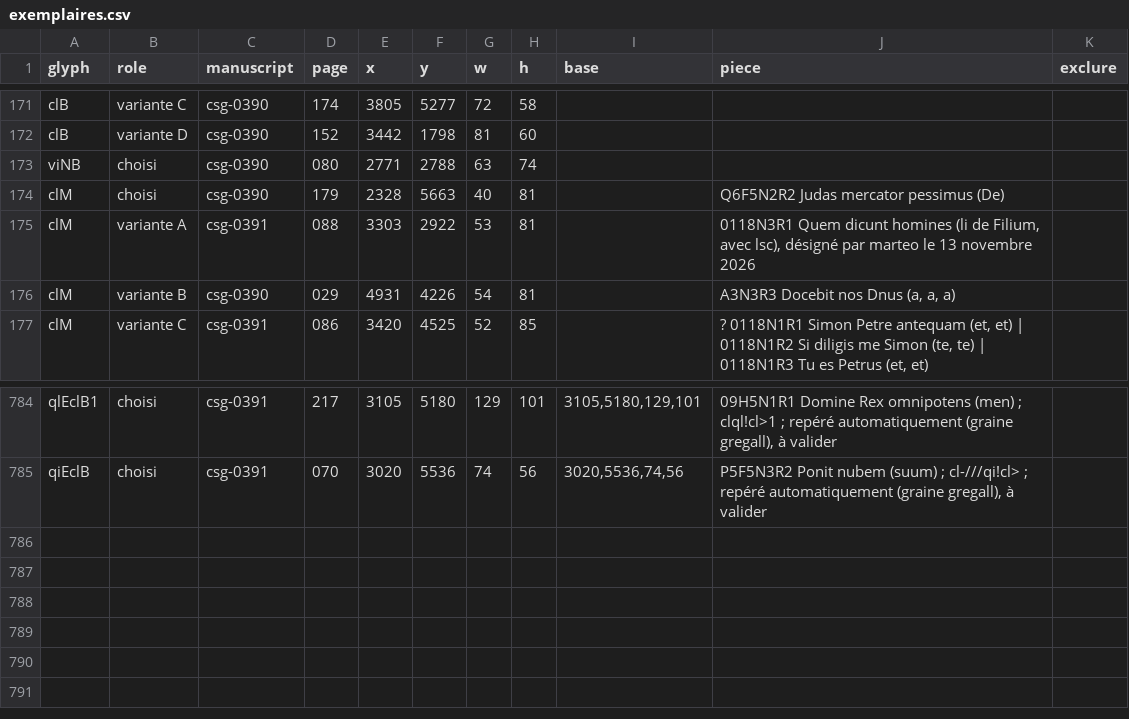
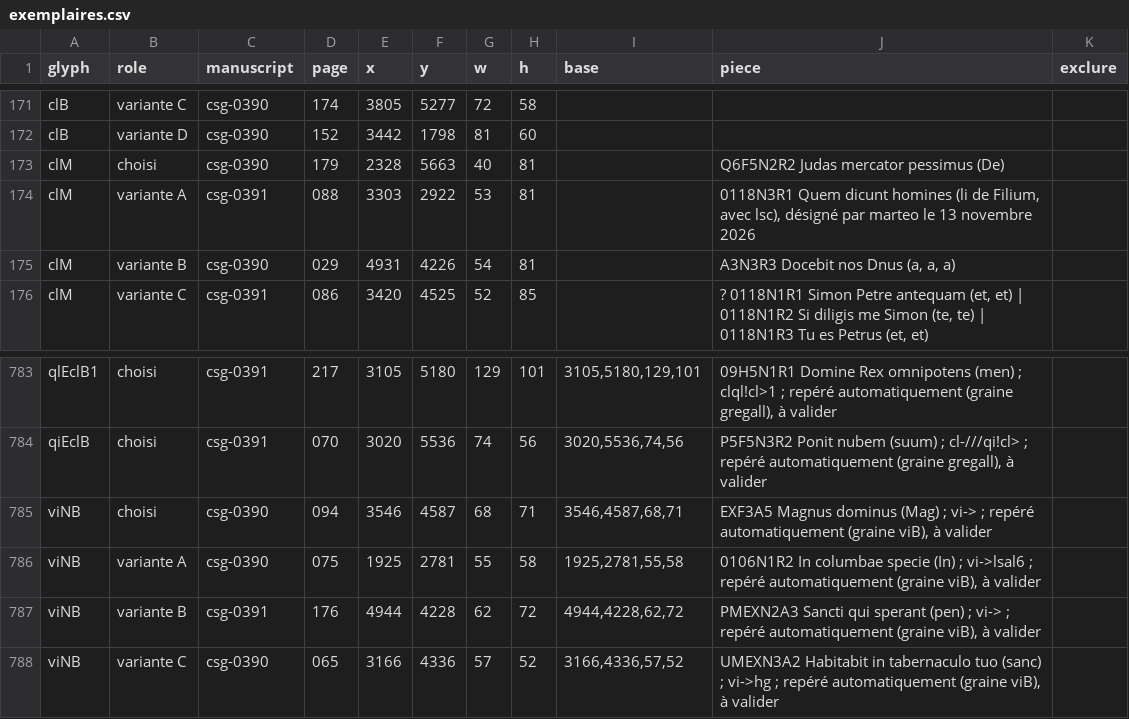
Before and after one commit to Nocturnale-Romanum/tooling, a CSV file: .claude/skills/grehartker/sources/exemplaires.csv, drawn as a sheet; only a part is shown, gaps mark what is left out.

```diff
--- a/.claude/skills/grehartker/sources/exemplaires.csv
+++ b/.claude/skills/grehartker/sources/exemplaires.csv
@@ -172,3 +172,2 @@ clB,variante C,csg-0390,174,3805,5277,72,58,,,
 clB,variante D,csg-0390,152,3442,1798,81,60,,,
-viNB,choisi,csg-0390,080,2771,2788,63,74,,,
 clM,choisi,csg-0390,179,2328,5663,40,81,,Q6F5N2R2 Judas mercator pessimus (De),
@@ -785 +784,5 @@ qlEclB1,choisi,csg-0391,217,3105,5180,129,101,"3105,5180,129,101","09H5N1R1 Domi
 qiEclB,choisi,csg-0391,070,3020,5536,74,56,"3020,5536,74,56","P5F5N3R2 Ponit nubem (suum) ; cl-///qi!cl> ; repéré automatiquement (graine gregall), à valider",
+viNB,choisi,csg-0390,094,3546,4587,68,71,"3546,4587,68,71","EXF3A5 Magnus dominus (Mag) ; vi-> ; repéré automatiquement (graine viB), à valider",
+viNB,variante A,csg-0390,075,1925,2781,55,58,"1925,2781,55,58","0106N1R2 In columbae specie (In) ; vi->lsal6 ; repéré automatiquement (graine viB), à valider",
+viNB,variante B,csg-0391,176,4944,4228,62,72,"4944,4228,62,72","PMEXN2A3 Sancti qui sperant (pen) ; vi-> ; repéré automatiquement (graine viB), à valider",
+viNB,variante C,csg-0390,065,3166,4336,57,52,"3166,4336,57,52","UMEXN3A2 Habitabit in tabernaculo tuo (sanc) ; vi->hg ; repéré automatiquement (graine viB), à valider",
```
Also changed, not shown: .claude/skills/grehartker/sources/reperes.csv.
